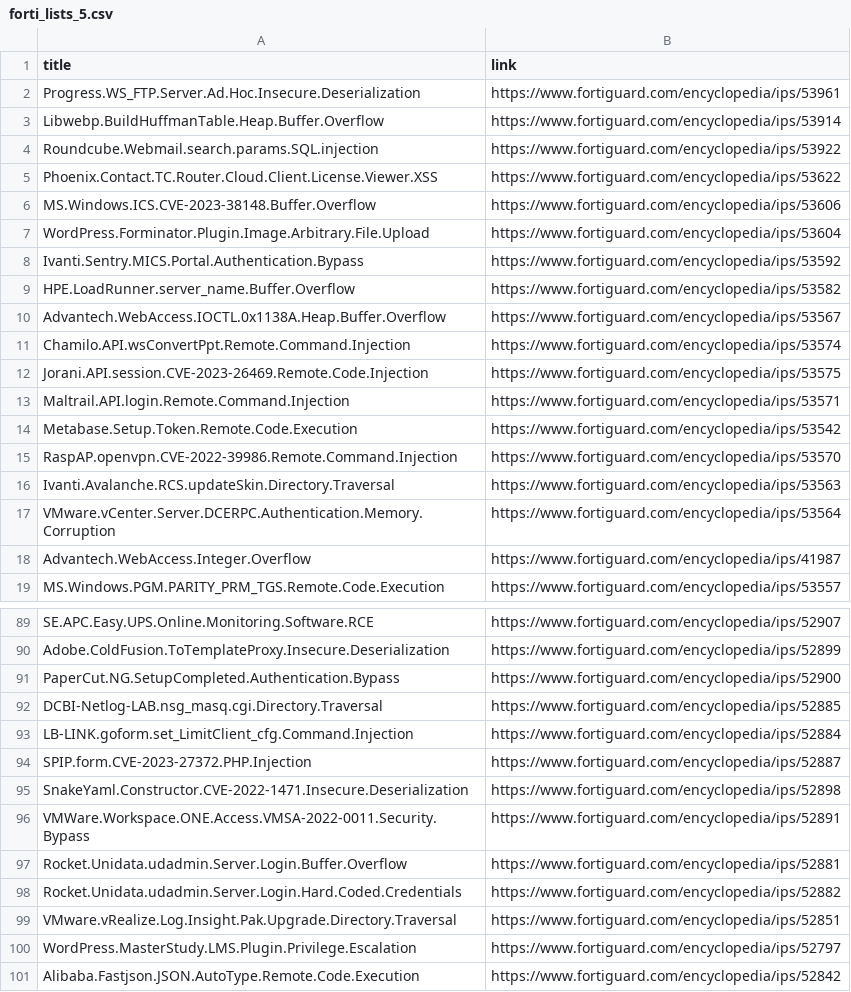
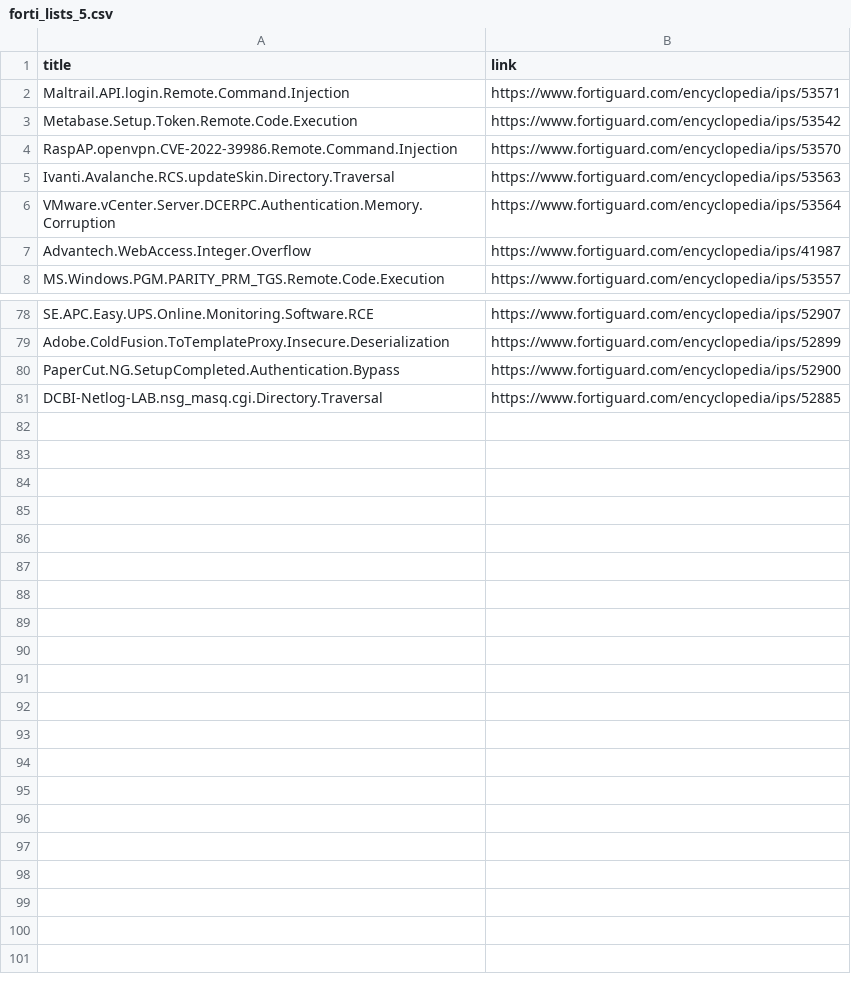
Before and after one commit to artso17/ntx-test, a CSV file: Soal 3 - Data Collection Case/datasets/forti_lists_5.csv, drawn as a sheet; only a part is shown, gaps mark what is left out; the diff names each change by its address in the sheet, - before the commit and + after, or states it on an @@ line.

```diff
--- a/Soal 3 - Data Collection Case/datasets/forti_lists_5.csv
+++ b/Soal 3 - Data Collection Case/datasets/forti_lists_5.csv
-row 2: Progress.WS_FTP.Server.Ad.Hoc.Insecure.Deserialization | https://www.fortiguard.com/encyclopedia/ips/53961
-row 3: Libwebp.BuildHuffmanTable.Heap.Buffer.Overflow | https://www.fortiguard.com/encyclopedia/ips/53914
-row 4: Roundcube.Webmail.search.params.SQL.injection | https://www.fortiguard.com/encyclopedia/ips/53922
-row 5: Phoenix.Contact.TC.Router.Cloud.Client.License.Viewer.XSS | https://www.fortiguard.com/encyclopedia/ips/53622
-row 6: MS.Windows.ICS.CVE-2023-38148.Buffer.Overflow | https://www.fortiguard.com/encyclopedia/ips/53606
-row 7: WordPress.Forminator.Plugin.Image.Arbitrary.File.Upload | https://www.fortiguard.com/encyclopedia/ips/53604
-row 8: Ivanti.Sentry.MICS.Portal.Authentication.Bypass | https://www.fortiguard.com/encyclopedia/ips/53592
-row 9: HPE.LoadRunner.server_name.Buffer.Overflow | https://www.fortiguard.com/encyclopedia/ips/53582
-row 10: Advantech.WebAccess.IOCTL.0x1138A.Heap.Buffer.Overflow | https://www.fortiguard.com/encyclopedia/ips/53567
-row 11: Chamilo.API.wsConvertPpt.Remote.Command.Injection | https://www.fortiguard.com/encyclopedia/ips/53574
-row 12: Jorani.API.session.CVE-2023-26469.Remote.Code.Injection | https://www.fortiguard.com/encyclopedia/ips/53575
-row 93: LB-LINK.goform.set_LimitClient_cfg.Command.Injection | https://www.fortiguard.com/encyclopedia/ips/52884
-row 94: SPIP.form.CVE-2023-27372.PHP.Injection | https://www.fortiguard.com/encyclopedia/ips/52887
-row 95: SnakeYaml.Constructor.CVE-2022-1471.Insecure.Deserialization | https://www.fortiguard.com/encyclopedia/ips/52898
-row 96: VMWare.Workspace.ONE.Access.VMSA-2022-0011.Security.Bypass | https://www.fortiguard.com/encyclopedia/ips/52891
-row 97: Rocket.Unidata.udadmin.Server.Login.Buffer.Overflow | https://www.fortiguard.com/encyclopedia/ips/52881
-row 98: Rocket.Unidata.udadmin.Server.Login.Hard.Coded.Credentials | https://www.fortiguard.com/encyclopedia/ips/52882
-row 99: VMware.vRealize.Log.Insight.Pak.Upgrade.Directory.Traversal | https://www.fortiguard.com/encyclopedia/ips/52851
-row 100: WordPress.MasterStudy.LMS.Plugin.Privilege.Escalation | https://www.fortiguard.com/encyclopedia/ips/52797
-row 101: Alibaba.Fastjson.JSON.AutoType.Remote.Code.Execution | https://www.fortiguard.com/encyclopedia/ips/52842
```
Also changed, not shown: Soal 3 - Data Collection Case/datasets/forti_lists_1.csv, Soal 3 - Data Collection Case/datasets/forti_lists_2.csv, 4 other files.
